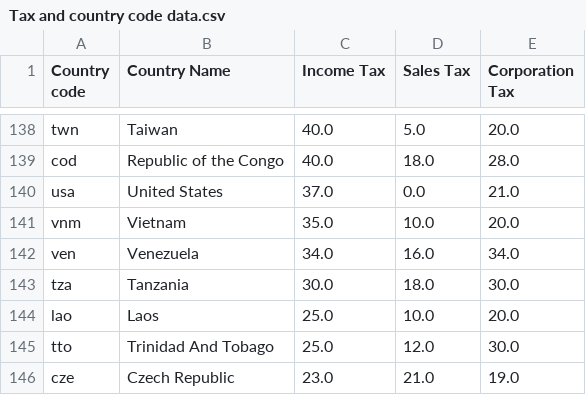
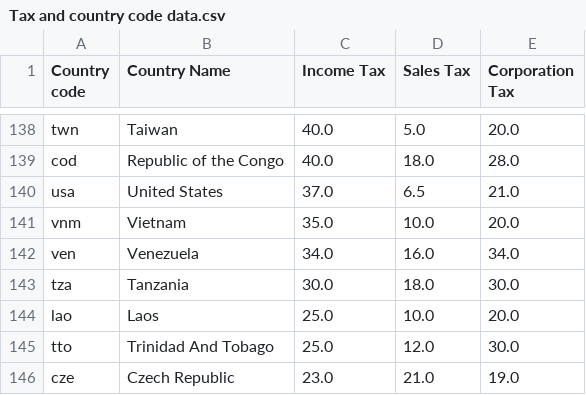
Before and after one commit to DataScienceLiam/DataScienceLiam.github.io, a CSV file: Tax and country code data.csv, drawn as a sheet; only a part is shown, gaps mark what is left out.

Commit message:
Update Tax and country code data.csv

```diff
--- a/Tax and country code data.csv
+++ b/Tax and country code data.csv
@@ -139,3 +139,3 @@ twn,Taiwan,40.0,5.0,20.0
 cod,Republic of the Congo,40.0,18.0,28.0
-usa,United States,37.0,0.0,21.0
+usa,United States,37.0,6.5,21.0
 vnm,Vietnam,35.0,10.0,20.0
```
